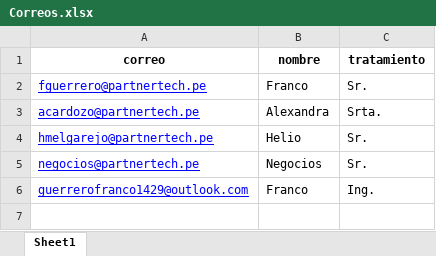
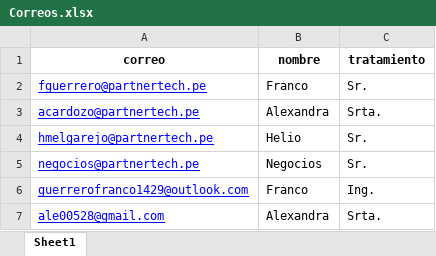
Before and after one commit to Franco-G/Correos-Masivos-Partner-Tech, an Excel workbook: Correos.xlsx, sheet Sheet1, drawn as a sheet; values as stored, in another font and other column widths than the file's, no borders; the diff names each change by its address in the sheet, - before the commit and + after, or states it on an @@ line.

```diff
--- a/Correos.xlsx (sheet Sheet1)
+++ b/Correos.xlsx (sheet Sheet1)
+row 7: ale00528@gmail.com | Alexandra | Srta.
```
Also changed, not shown: 1 other file.
